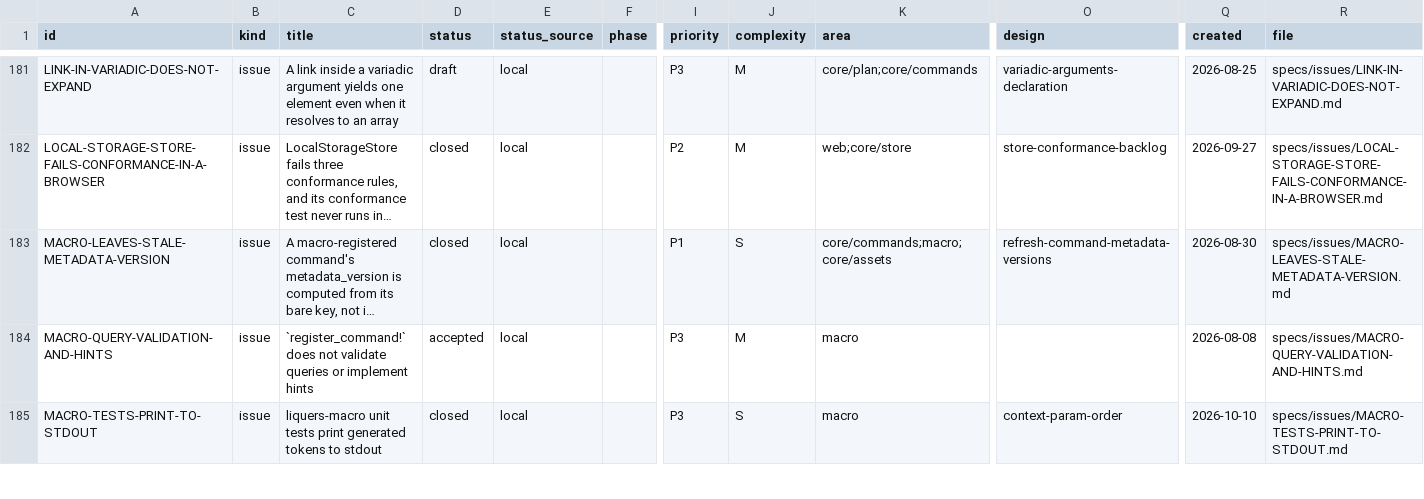
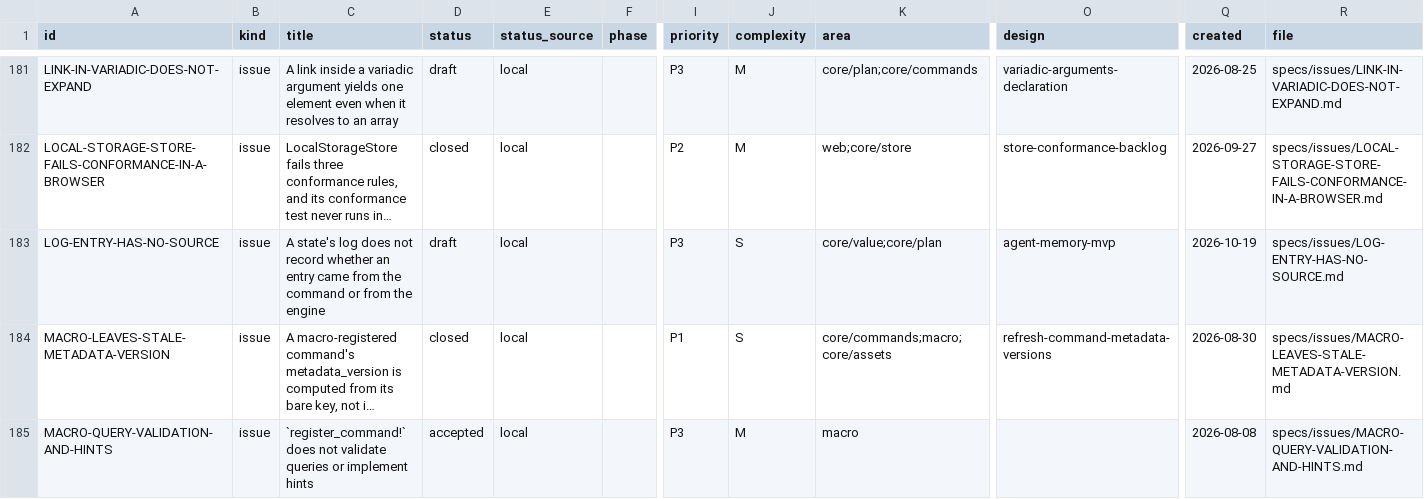
Before and after one commit to orest-d/liquers, a CSV file: specs/index.csv, drawn as a sheet; only a part is shown, gaps mark what is left out; the shorter side is filled out with more unchanged rows; long unchanged cells end in …; rows hold the shown columns only; the diff covers the shown part only; the diff names each change by its address in the sheet, - before the commit and + after, or states it on an @@ line.

```diff
--- a/specs/index.csv
+++ b/specs/index.csv
+row 183: LOG-ENTRY-HAS-NO-SOURCE | issue | A state's log does not record whether an entry came from the command or from the engine | draft | local |  | P3 | S | core/value;core/plan | agent-memory-mvp | 2026-10-19 | specs/issues/LOG-ENTRY-HAS-NO-SOURCE.md
```
Also changed, not shown: 1 added row and 1 edited cell elsewhere in this file, 10 other files.
